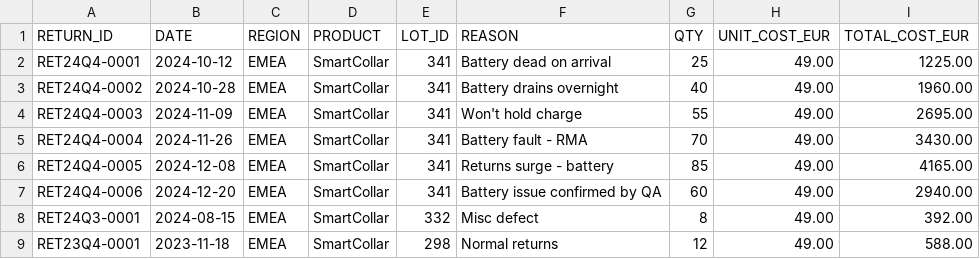
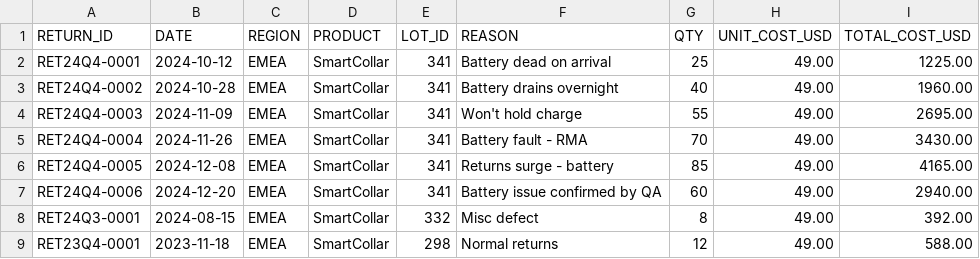
Before and after one commit to calebaalexander/SI_Webinar, a CSV file: PawCore SI Webinar/02_Data/Internal Data Stage/returns.csv, drawn as a sheet.

```diff
--- a/PawCore SI Webinar/02_Data/Internal Data Stage/returns.csv
+++ b/PawCore SI Webinar/02_Data/Internal Data Stage/returns.csv
@@ -1,2 +1,2 @@
-RETURN_ID,DATE,REGION,PRODUCT,LOT_ID,REASON,QTY,UNIT_COST_EUR,TOTAL_COST_EUR
+RETURN_ID,DATE,REGION,PRODUCT,LOT_ID,REASON,QTY,UNIT_COST_USD,TOTAL_COST_USD
 RET24Q4-0001,2024-10-12,EMEA,SmartCollar,341,Battery dead on arrival,25,49.00,1225.00
```
Also changed, not shown: PawCore SI Webinar/02_Data/Internal Data Stage/warranty_costs.csv, 23 other files.
